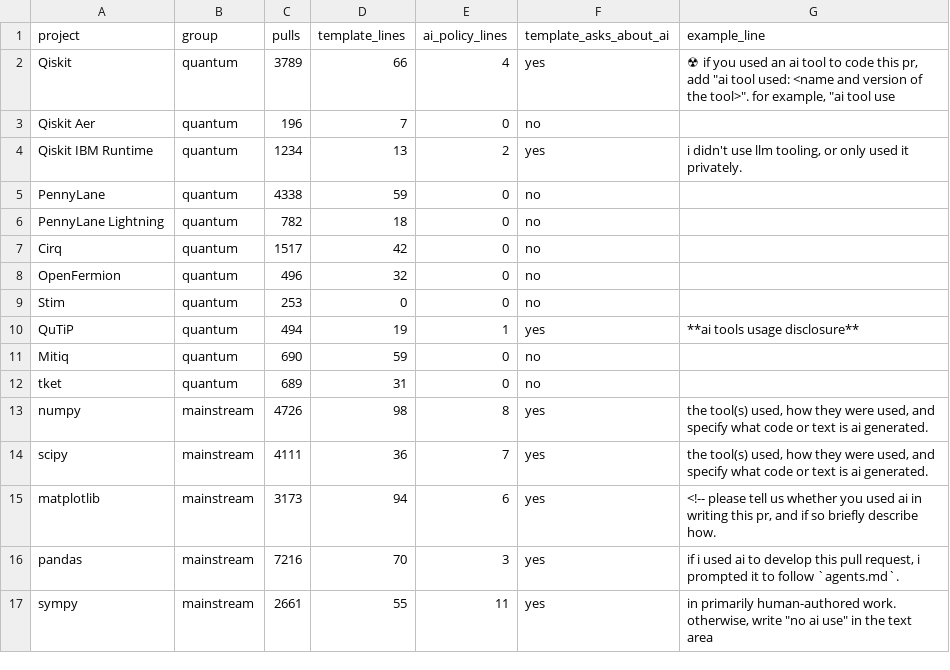
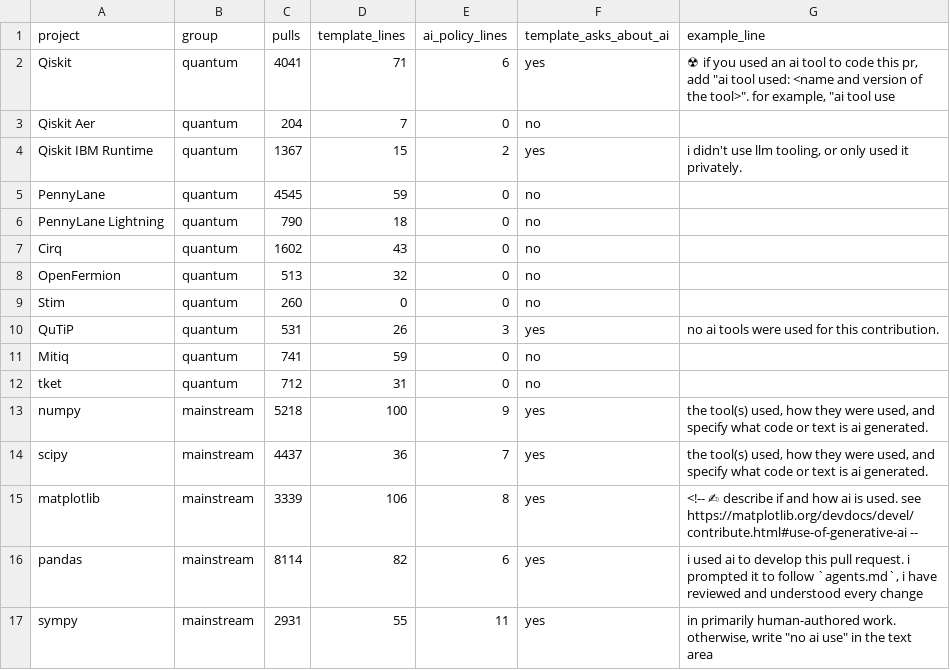
Before and after one commit to unitaryfoundation/ai4qoss, a CSV file: data/figures/ai_disclosure_pr_template_policy.csv, drawn as a sheet; only a part is shown; the diff covers the shown part only; the diff names each change by its address in the sheet, - before the commit and + after, or states it on an @@ line.

Commit message:
Refresh disclosure, API survival, and test-suite data to October 2026
Disclosure counted through 2026-09-30 so the last quarter is complete; the
pull request cache was extended rather than refetched. Interface survival
re-run against Qiskit 2.5.2, numpy 2.5.3, scipy 1.18.1 with no value changed.
Test-suite audit at the October clones (13,109 calls, 98.9% at or below 20
qubits). Corpus size and the task aggregates keep the August measurement.

```diff
--- a/data/figures/ai_disclosure_pr_template_policy.csv
+++ b/data/figures/ai_disclosure_pr_template_policy.csv
-C2 (pulls): 3789
+C2 (pulls): 4041
-D2 (template_lines): 66
+D2 (template_lines): 71
-E2 (ai_policy_lines): 4
+E2 (ai_policy_lines): 6
-C3 (pulls): 196
+C3 (pulls): 204
-C4 (pulls): 1234
+C4 (pulls): 1367
-D4 (template_lines): 13
+D4 (template_lines): 15
-C5 (pulls): 4338
+C5 (pulls): 4545
-C6 (pulls): 782
+C6 (pulls): 790
-C7 (pulls): 1517
+C7 (pulls): 1602
-D7 (template_lines): 42
+D7 (template_lines): 43
-C8 (pulls): 496
+C8 (pulls): 513
-C9 (pulls): 253
+C9 (pulls): 260
-C10 (pulls): 494
+C10 (pulls): 531
-D10 (template_lines): 19
+D10 (template_lines): 26
-E10 (ai_policy_lines): 1
+E10 (ai_policy_lines): 3
-G10 (example_line): **ai tools usage disclosure**
+G10 (example_line): no ai tools were used for this contribution.
-C11 (pulls): 690
+C11 (pulls): 741
-C12 (pulls): 689
+C12 (pulls): 712
-C13 (pulls): 4726
+C13 (pulls): 5218
-D13 (template_lines): 98
+D13 (template_lines): 100
-E13 (ai_policy_lines): 8
+E13 (ai_policy_lines): 9
-C14 (pulls): 4111
+C14 (pulls): 4437
-C15 (pulls): 3173
+C15 (pulls): 3339
-D15 (template_lines): 94
+D15 (template_lines): 106
-E15 (ai_policy_lines): 6
+E15 (ai_policy_lines): 8
-G15 (example_line): <!-- please tell us whether you used ai in writing this pr, and if so briefly describe how.
+G15 (example_line): <!-- ✍ describe if and how ai is used. see https://matplotlib.org/devdocs/devel/contribute.html#use-of-generative-ai --
-C16 (pulls): 7216
+C16 (pulls): 8114
-D16 (template_lines): 70
+D16 (template_lines): 82
-E16 (ai_policy_lines): 3
+E16 (ai_policy_lines): 6
-G16 (example_line): if i used ai to develop this pull request, i prompted it to follow `agents.md`.
+G16 (example_line): i used ai to develop this pull request. i prompted it to follow `agents.md`, i have reviewed and understood every change
-C17 (pulls): 2661
+C17 (pulls): 2931
```
Also changed, not shown: 10 edited cells elsewhere in this file, data/figures/ai_disclosure_commits.csv, data/figures/ai_disclosure_concentration.csv, 6 other files.
